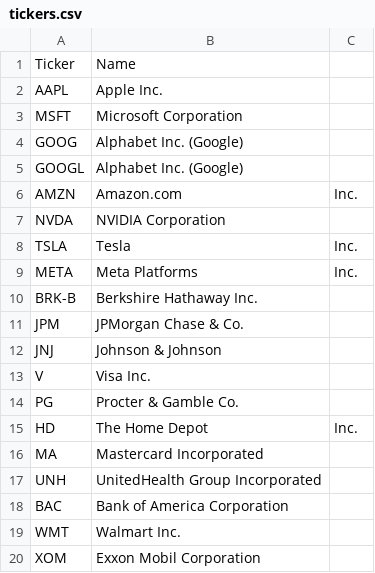
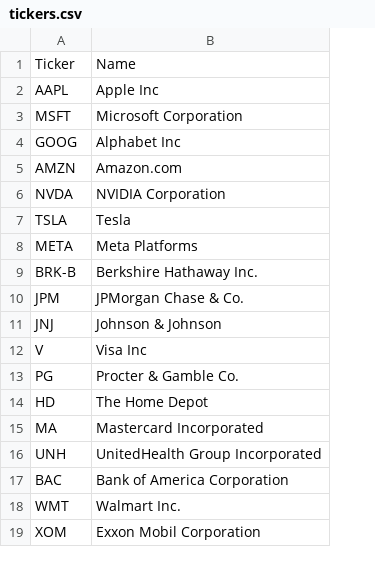
Before and after one commit to Tejaswi410/Stockzyy, a CSV file: tickers.csv, drawn as a sheet; only a part is shown; removed rows and columns are numbered as before the commit, all else as after; the diff names each change by its address in the sheet, - before the commit and + after, or states it on an @@ line.

Commit message:
issues in tickers file solved

```diff
--- a/tickers.csv
+++ b/tickers.csv
-column C, rows 6-15: Inc. |  | Inc. | Inc. |  |  |  |  |  | Inc.
-B2: Apple Inc.
+B2: Apple Inc
-B4: Alphabet Inc. (Google)
+B4: Alphabet Inc
-row 5: GOOGL | Alphabet Inc. (Google)
-B12: Visa Inc.
+B12: Visa Inc
```
